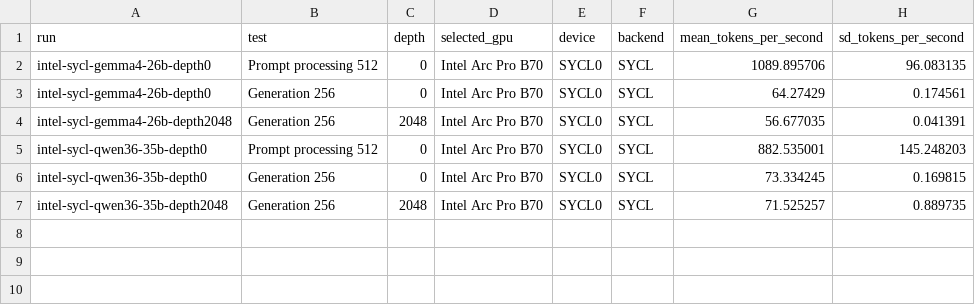
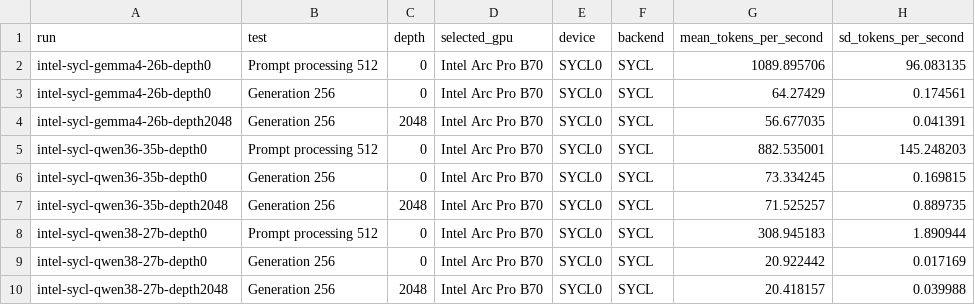
Before and after one commit to MorarFS/hardware-benchmarks, a CSV file: results/2026-09-08/modern/summary.csv, drawn as a sheet.

Commit message:
Complete three-model SYCL comparison with Qwen3.8 results

```diff
--- a/results/2026-09-08/modern/summary.csv
+++ b/results/2026-09-08/modern/summary.csv
@@ -7 +7,4 @@
 "intel-sycl-qwen36-35b-depth2048","Generation 256","2048","Intel Arc Pro B70","SYCL0","SYCL","71.525257","0.889735"
+"intel-sycl-qwen38-27b-depth0","Prompt processing 512","0","Intel Arc Pro B70","SYCL0","SYCL","308.945183","1.890944"
+"intel-sycl-qwen38-27b-depth0","Generation 256","0","Intel Arc Pro B70","SYCL0","SYCL","20.922442","0.017169"
+"intel-sycl-qwen38-27b-depth2048","Generation 256","2048","Intel Arc Pro B70","SYCL0","SYCL","20.418157","0.039988"
```
Also changed, not shown: results/summary.csv, 10 other files.
